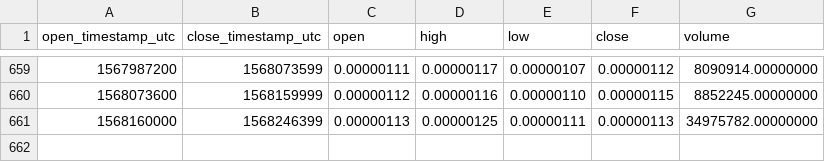
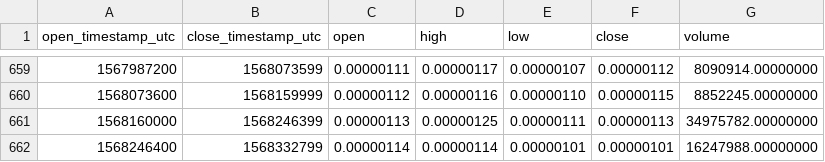
Before and after one commit to cryptobigbro/binance-QSPBTC, a CSV file: binance-QSPBTC-1d.csv, drawn as a sheet; only a part is shown, gaps mark what is left out; the diff names each change by its address in the sheet, - before the commit and + after, or states it on an @@ line.

Commit message:
Update OHLCV data.

```diff
--- a/binance-QSPBTC-1d.csv
+++ b/binance-QSPBTC-1d.csv
+row 662: 1568246400 | 1568332799 | 0.00000114 | 0.00000114 | 0.00000101 | 0.00000101 | 16247988.00000000
```
Also changed, not shown: 1 other file.
